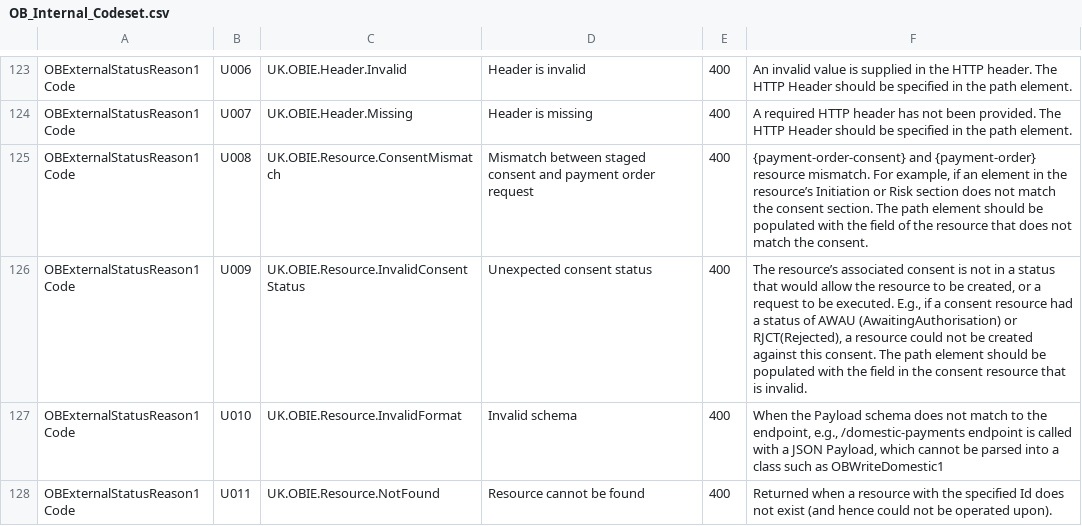
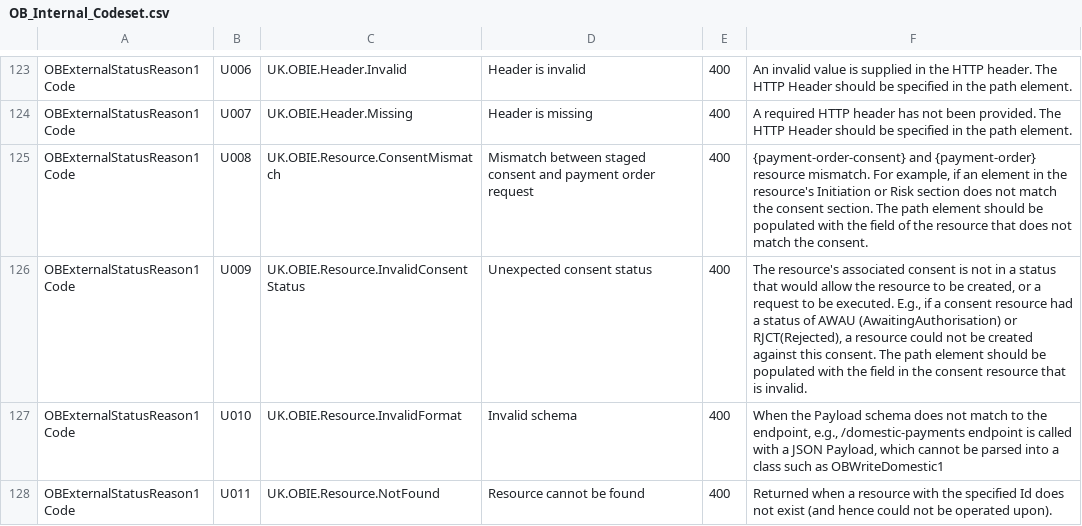
Before and after one commit to OpenBankingUK/External_Internal_CodeSets, a CSV file: OB_Internal_Codeset.csv, drawn as a sheet; only a part is shown, gaps mark what is left out; the diff names each change by its address in the sheet, - before the commit and + after, or states it on an @@ line.

```diff
--- a/OB_Internal_Codeset.csv
+++ b/OB_Internal_Codeset.csv
-F125: …in the resource’s Initiation or…
+F125: …in the resource's Initiation or…
-F126: The resource’s associated consent…
+F126: The resource's associated consent…
```
Also changed, not shown: 1 other file.
